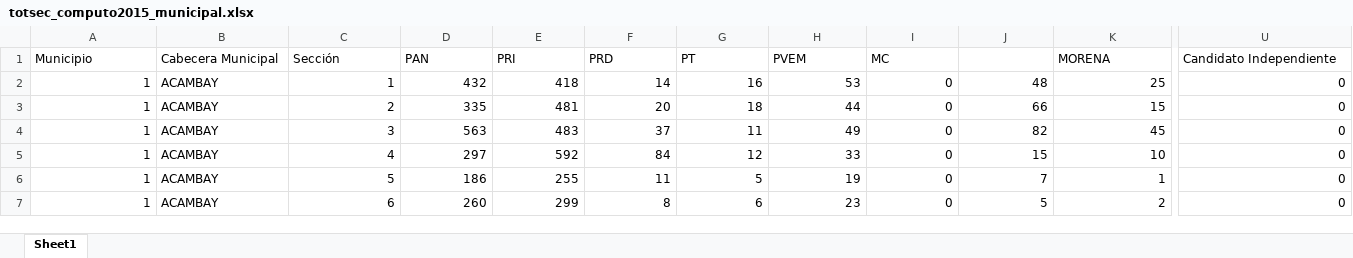
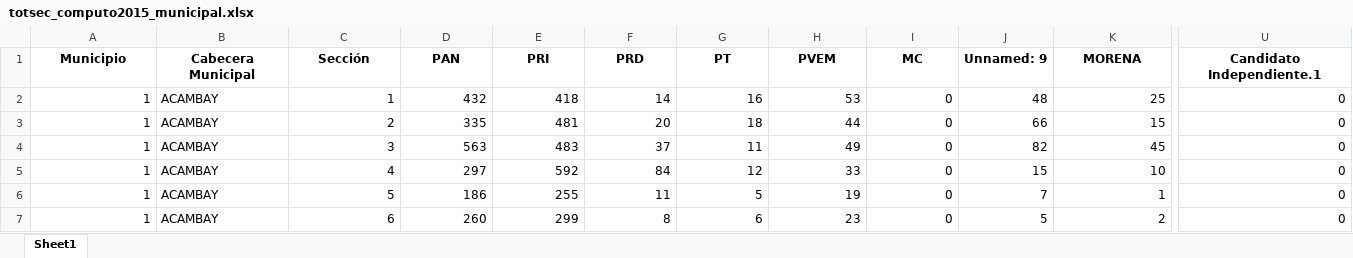
Before and after one commit to Ivancirijillo/app, an Excel workbook: static/archivos/totsec_computo2015_municipal.xlsx, sheet Sheet1, drawn as a sheet; only a part is shown, gaps mark what is left out; values as stored, in another font and other column widths than the file's, no borders; the diff covers the shown part only; the diff names each change by its address in the sheet, - before the commit and + after, or states it on an @@ line.

```diff
--- a/static/archivos/totsec_computo2015_municipal.xlsx (sheet Sheet1)
+++ b/static/archivos/totsec_computo2015_municipal.xlsx (sheet Sheet1)
@@ A1:I1 bold: off → on, alignment: left → center @@
-J1: (empty)
+J1: Unnamed: 9
@@ K1:U1 bold: off → on, alignment: left → center @@
-U1: Candidato Independiente
+U1: Candidato Independiente.1
```
Also changed, not shown: cell formats elsewhere in this sheet, static/archivos/Res_Definitivos_Gobernador_2017_por_seccion.xlsx, 10 other files.
